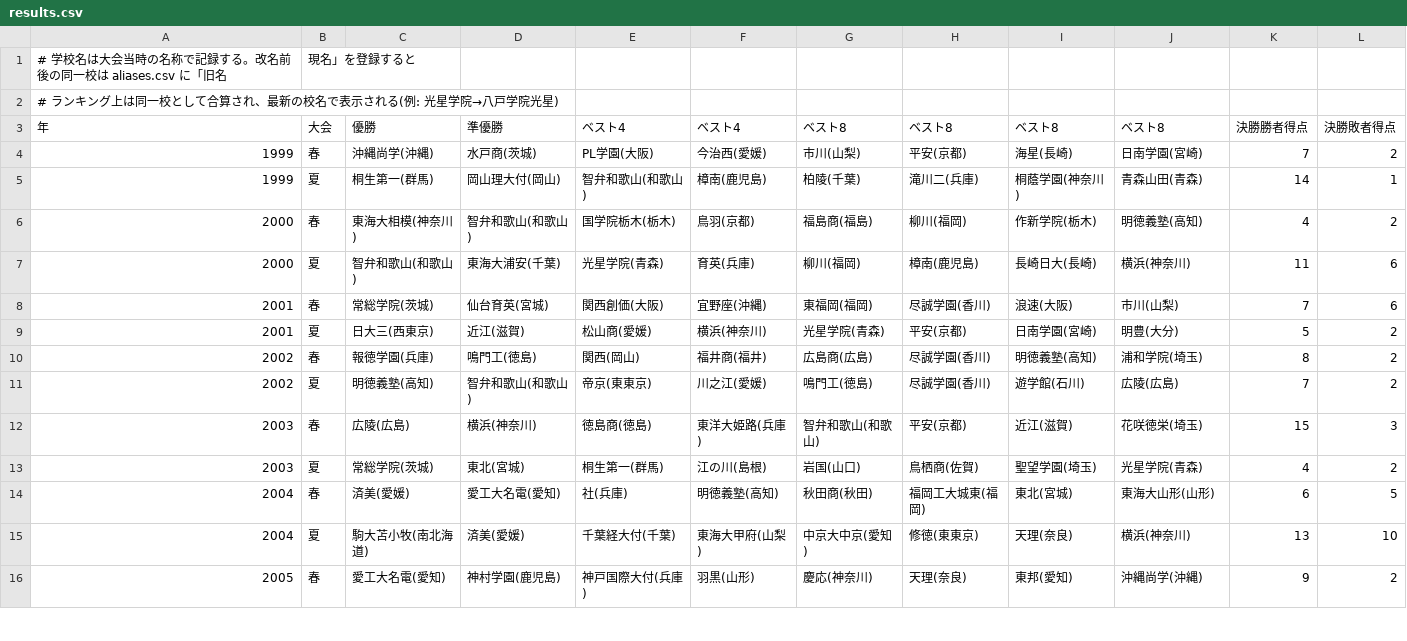
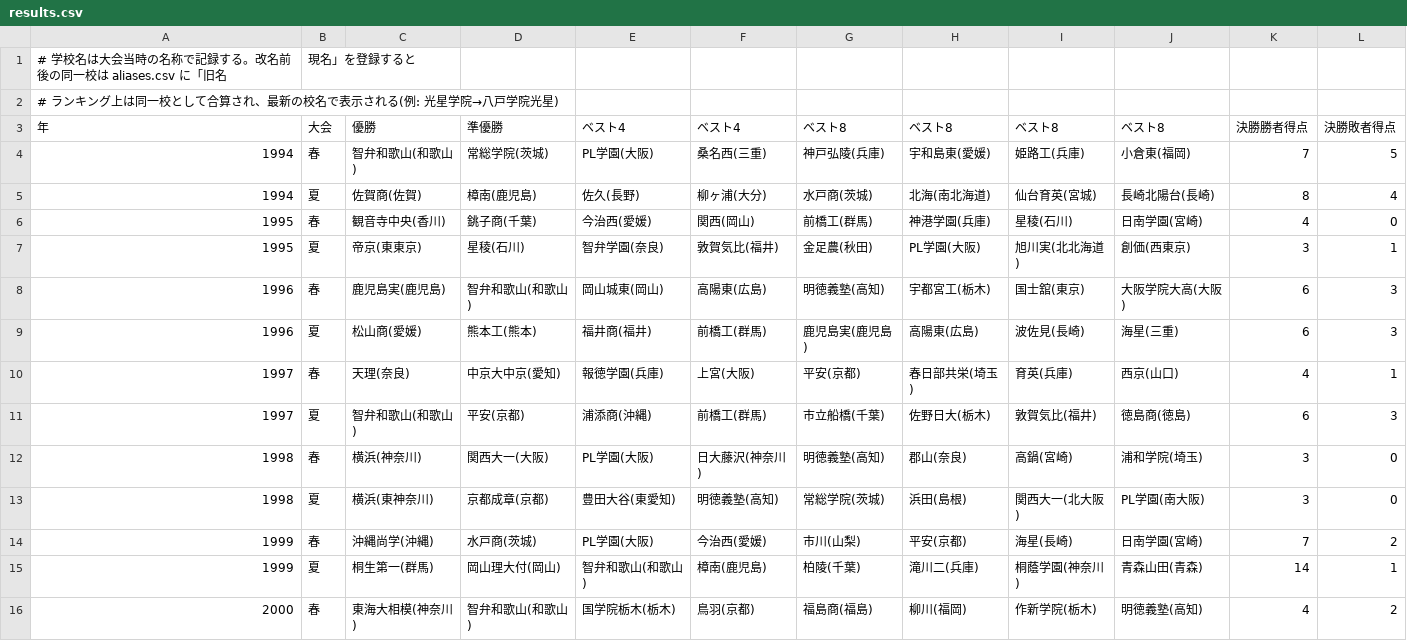
Before and after one commit to yumo120921/koshien-ranking, a CSV file: data/koshien/results.csv, drawn as a sheet; only a part is shown; the shorter side is filled out with more unchanged rows; the diff names each change by its address in the sheet, - before the commit and + after, or states it on an @@ line.

Commit message:
Add Koshien 1994-1998 data (coverage now 1994-2025, 62 tournaments)

```diff
--- a/data/koshien/results.csv
+++ b/data/koshien/results.csv
+row 4: 1994 | 春 | 智弁和歌山(和歌山) | 常総学院(茨城) | PL学園(大阪) | 桑名西(三重) | 神戸弘陵(兵庫) | 宇和島東(愛媛) | 姫路工(兵庫) | 小倉東(福岡) | 7 | 5
+row 5: 1994 | 夏 | 佐賀商(佐賀) | 樟南(鹿児島) | 佐久(長野) | 柳ヶ浦(大分) | 水戸商(茨城) | 北海(南北海道) | 仙台育英(宮城) | 長崎北陽台(長崎) | 8 | 4
+row 6: 1995 | 春 | 観音寺中央(香川) | 銚子商(千葉) | 今治西(愛媛) | 関西(岡山) | 前橋工(群馬) | 神港学園(兵庫) | 星稜(石川) | 日南学園(宮崎) | 4 | 0
+row 7: 1995 | 夏 | 帝京(東東京) | 星稜(石川) | 智弁学園(奈良) | 敦賀気比(福井) | 金足農(秋田) | PL学園(大阪) | 旭川実(北北海道) | 創価(西東京) | 3 | 1
+row 8: 1996 | 春 | 鹿児島実(鹿児島) | 智弁和歌山(和歌山) | 岡山城東(岡山) | 高陽東(広島) | 明徳義塾(高知) | 宇都宮工(栃木) | 国士舘(東京) | 大阪学院大高(大阪) | 6 | 3
+row 9: 1996 | 夏 | 松山商(愛媛) | 熊本工(熊本) | 福井商(福井) | 前橋工(群馬) | 鹿児島実(鹿児島) | 高陽東(広島) | 波佐見(長崎) | 海星(三重) | 6 | 3
+row 10: 1997 | 春 | 天理(奈良) | 中京大中京(愛知) | 報徳学園(兵庫) | 上宮(大阪) | 平安(京都) | 春日部共栄(埼玉) | 育英(兵庫) | 西京(山口) | 4 | 1
+row 11: 1997 | 夏 | 智弁和歌山(和歌山) | 平安(京都) | 浦添商(沖縄) | 前橋工(群馬) | 市立船橋(千葉) | 佐野日大(栃木) | 敦賀気比(福井) | 徳島商(徳島) | 6 | 3
+row 12: 1998 | 春 | 横浜(神奈川) | 関西大一(大阪) | PL学園(大阪) | 日大藤沢(神奈川) | 明徳義塾(高知) | 郡山(奈良) | 高鍋(宮崎) | 浦和学院(埼玉) | 3 | 0
+row 13: 1998 | 夏 | 横浜(東神奈川) | 京都成章(京都) | 豊田大谷(東愛知) | 明徳義塾(高知) | 常総学院(茨城) | 浜田(島根) | 関西大一(北大阪) | PL学園(南大阪) | 3 | 0
```
Also changed, not shown: data/koshien/aliases.csv, 1 other file.
